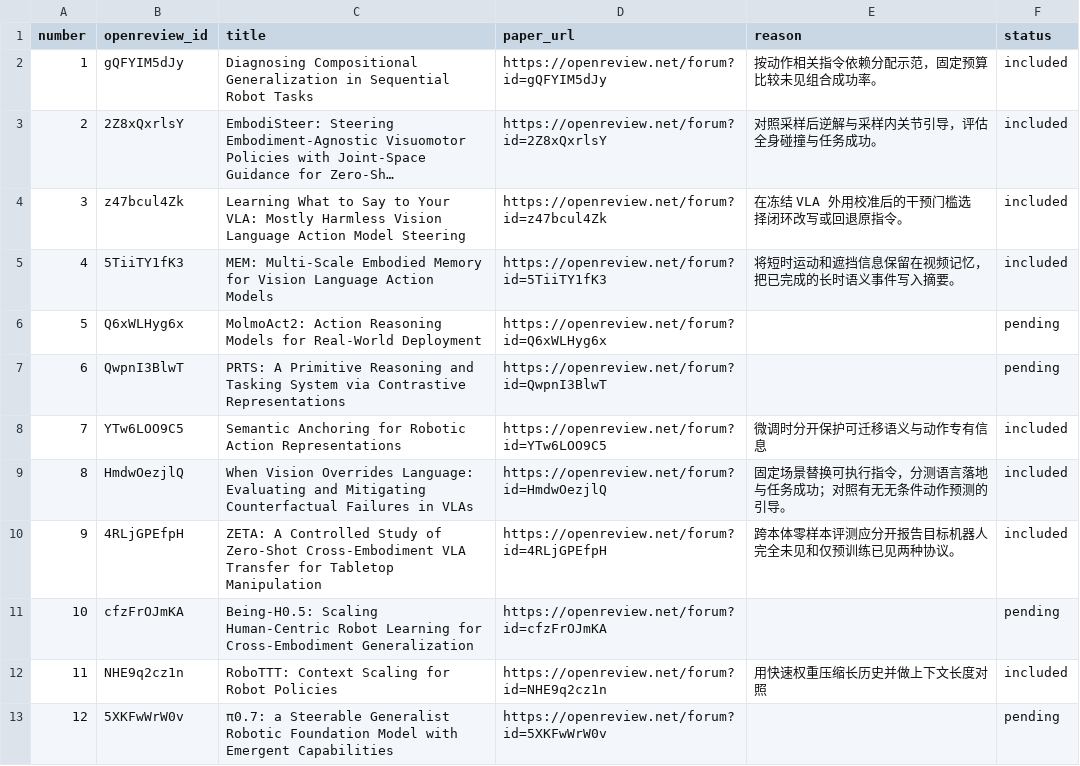
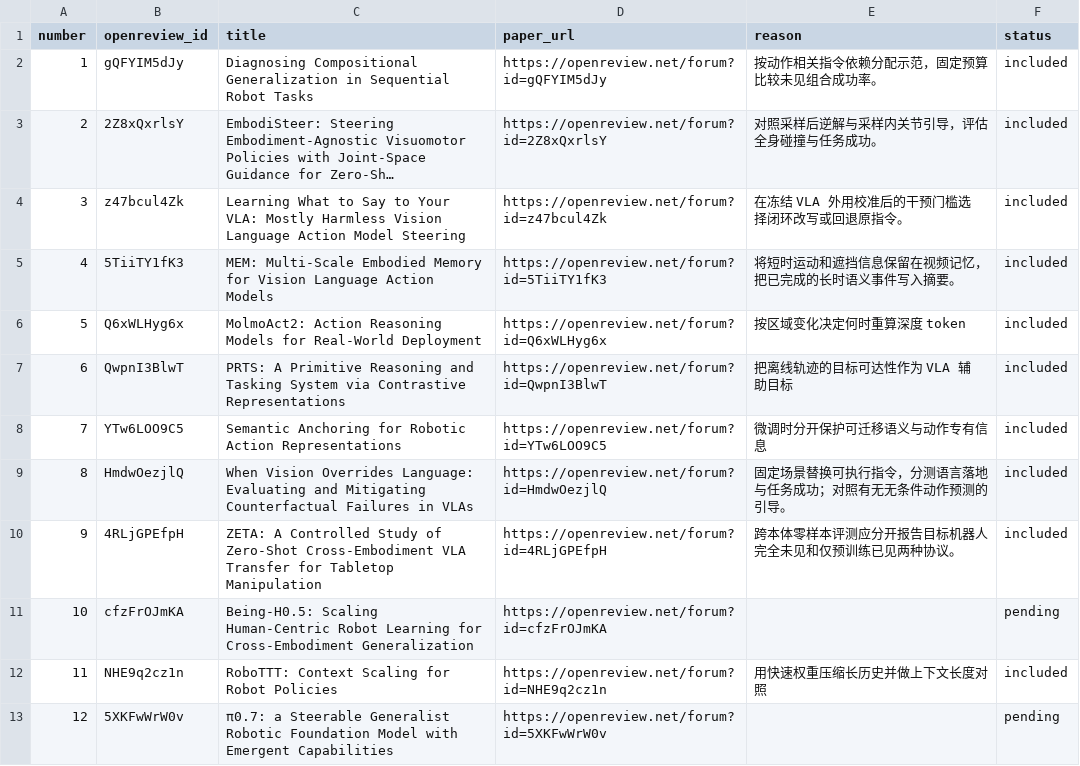
Before and after one commit to rascal-yang/Awesome-Research-Insights, a TSV file: conferences/corl-2026/papers.tsv, drawn as a sheet; only a part is shown; long unchanged cells end in ….

```diff
--- a/conferences/corl-2026/papers.tsv
+++ b/conferences/corl-2026/papers.tsv
@@ -5,4 +5,4 @@ number	openreview_id	title	paper_url	reason	status
 4	5TiiTY1fK3	MEM: Multi-Scale Embodied Memory for Vision Language Action Models	https://openreview.net/forum?id=5TiiTY1fK3	将短时运动和遮挡信息保留在视频记忆，把已完成的长时语义事件写入摘要。	included
-5	Q6xWLHyg6x	MolmoAct2: Action Reasoning Models for Real-World Deployment	https://openreview.net/forum?id=Q6xWLHyg6x		pending
-6	QwpnI3BlwT	PRTS: A Primitive Reasoning and Tasking System via Contrastive Representations	https://openreview.net/forum?id=QwpnI3BlwT		pending
+5	Q6xWLHyg6x	MolmoAct2: Action Reasoning Models for Real-World Deployment	https://openreview.net/forum?id=Q6xWLHyg6x	按区域变化决定何时重算深度 token	included
+6	QwpnI3BlwT	PRTS: A Primitive Reasoning and Tasking System via Contrastive Representations	https://openreview.net/forum?id=QwpnI3BlwT	把离线轨迹的目标可达性作为 VLA 辅助目标	included
 7	YTw6LOO9C5	Semantic Anchoring for Robotic Action Representations	https://openreview.net/forum?id=YTw6LOO9C5	微调时分开保护可迁移语义与动作专有信息	included
```
Also changed, not shown: 4 other files.
